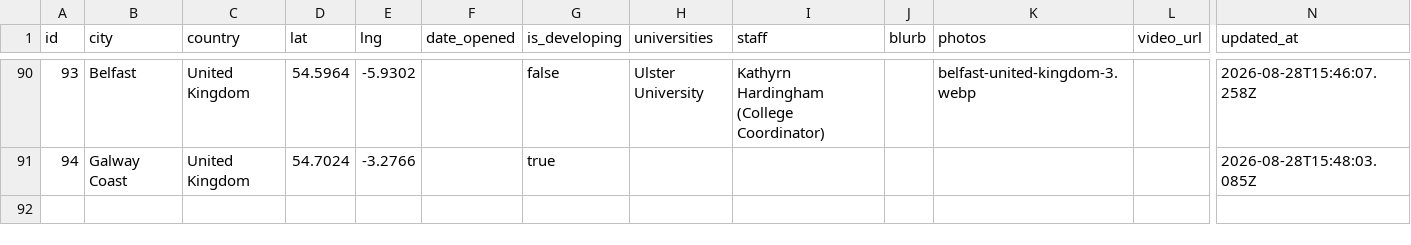
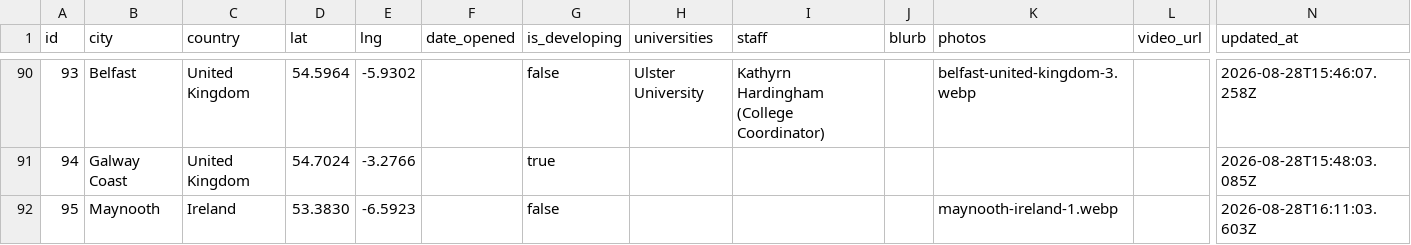
Before and after one commit to claydd218/younglife-university-map, a CSV file: data/ministries.csv, drawn as a sheet; only a part is shown, gaps mark what is left out; rows hold the shown columns only; the diff names each change by its address in the sheet, - before the commit and + after, or states it on an @@ line.

Commit message:
Add ministry: Maynooth, Ireland

```diff
--- a/data/ministries.csv
+++ b/data/ministries.csv
+row 92: 95 | Maynooth | Ireland | 53.3830 | -6.5923 |  | false |  |  |  | maynooth-ireland-1.webp |  | 2026-08-28T16:11:03.603Z
```
